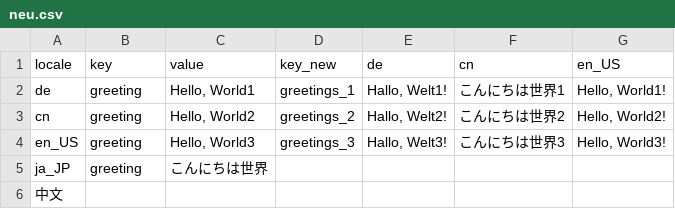
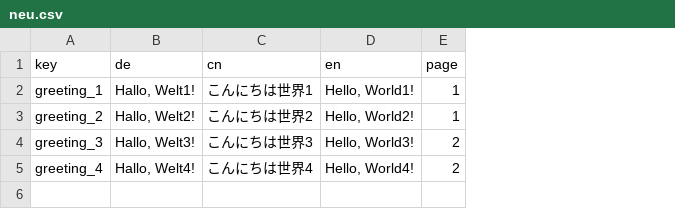
Before and after one commit to iron-man-88/hello-world, a CSV file: database/neu.csv, drawn as a sheet; removed rows and columns are numbered as before the commit, all else as after; the diff names each change by its address in the sheet, - before the commit and + after, or states it on an @@ line.

Commit message:
Update neu.csv

```diff
--- a/database/neu.csv
+++ b/database/neu.csv
-column A (locale), rows 2-4: de | cn | en_US; row 6: 中文
-column C (value), rows 2-4: Hello, World1 | Hello, World2 | Hello, World3
-column D (key_new), rows 2-4: greetings_1 | greetings_2 | greetings_3
+column E (page), rows 2-5: 1 | 1 | 2 | 2
-D1: en_US
+D1: en
-A2 (key): greeting
+A2 (key): greeting_1
-A3 (key): greeting
+A3 (key): greeting_2
-A4 (key): greeting
+A4 (key): greeting_3
-row 5: ja_JP | greeting | こんにちは世界
-A5 (key): (empty)
+A5 (key): greeting_4
-B5 (de): (empty)
+B5 (de): Hallo, Welt4!
-C5 (cn): (empty)
+C5 (cn): こんにちは世界4
-D5 (en): (empty)
+D5 (en): Hello, World4!
```
